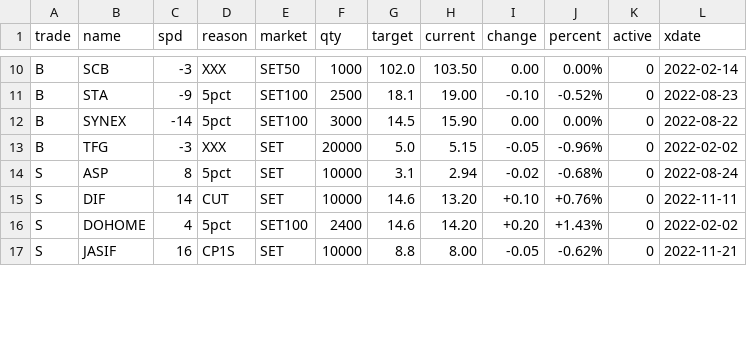
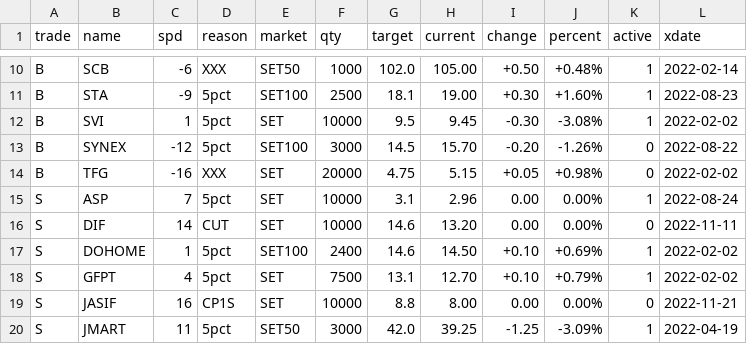
Before and after one commit to santimcs/A8, a CSV file: Data/orders-log.csv, drawn as a sheet; only a part is shown, gaps mark what is left out; addresses are those after the commit; the diff covers the shown part only; the diff names each change by its address in the sheet, - before the commit and + after, or states it on an @@ line.

```diff
--- a/Data/orders-log.csv
+++ b/Data/orders-log.csv
-C10 (spd): -3
+C10 (spd): -6
-H10 (current): 103.50
+H10 (current): 105.00
-I10 (change): 0.00
+I10 (change): +0.50
-J10 (percent): 0.00%
+J10 (percent): +0.48%
-K10:K11 (active): 0
+K10:K11 (active): 1
-I11 (change): -0.10
+I11 (change): +0.30
-J11 (percent): -0.52%
+J11 (percent): +1.60%
+row 12: B | SVI | 1 | 5pct | SET | 10000 | 9.5 | 9.45 | -0.30 | -3.08% | 1 | 2022-02-02
-C13 (spd): -14
+C13 (spd): -12
-H13 (current): 15.90
+H13 (current): 15.70
-I13 (change): 0.00
+I13 (change): -0.20
-J13 (percent): 0.00%
+J13 (percent): -1.26%
-C14 (spd): -3
+C14 (spd): -16
-G14 (target): 5.0
+G14 (target): 4.75
-I14 (change): -0.05
+I14 (change): +0.05
-J14 (percent): -0.96%
+J14 (percent): +0.98%
-C15 (spd): 8
+C15 (spd): 7
-H15 (current): 2.94
+H15 (current): 2.96
-I15 (change): -0.02
+I15 (change): 0.00
-J15 (percent): -0.68%
+J15 (percent): 0.00%
-K15 (active): 0
+K15 (active): 1
-I16 (change): +0.10
+I16 (change): 0.00
-J16 (percent): +0.76%
+J16 (percent): 0.00%
-C17 (spd): 4
+C17 (spd): 1
-H17 (current): 14.20
+H17 (current): 14.50
-I17 (change): +0.20
+I17 (change): +0.10
-J17 (percent): +1.43%
+J17 (percent): +0.69%
-K17 (active): 0
+K17 (active): 1
+row 18: S | GFPT | 4 | 5pct | SET | 7500 | 13.1 | 12.70 | +0.10 | +0.79% | 1 | 2022-02-02
-I19 (change): -0.05
+I19 (change): 0.00
-J19 (percent): -0.62%
+J19 (percent): 0.00%
+row 20: S | JMART | 11 | 5pct | SET50 | 3000 | 42.0 | 39.25 | -1.25 | -3.09% | 1 | 2022-04-19
```
Also changed, not shown: 3 added rows, 3 removed rows and 37 edited cells elsewhere in this file, Data/5-day-average.csv, Data/daily-watch-list.csv, 34 other files.
